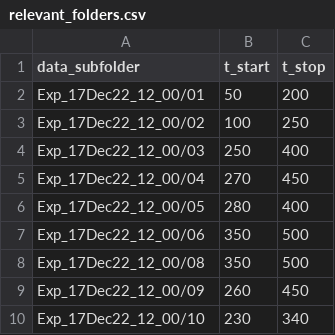
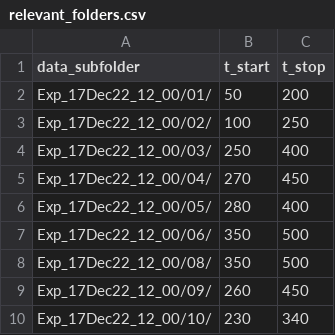
Before and after one commit to shoyip/SegmStemNuclei, a CSV file: references/relevant_folders.csv, drawn as a sheet.

```diff
--- a/references/relevant_folders.csv
+++ b/references/relevant_folders.csv
@@ -1,10 +1,10 @@
 data_subfolder,t_start,t_stop
-"Exp_17Dec22_12_00/01",50,200
-"Exp_17Dec22_12_00/02",100,250
-"Exp_17Dec22_12_00/03",250,400
-"Exp_17Dec22_12_00/04",270,450
-"Exp_17Dec22_12_00/05",280,400
-"Exp_17Dec22_12_00/06",350,500
-"Exp_17Dec22_12_00/08",350,500
-"Exp_17Dec22_12_00/09",260,450
-"Exp_17Dec22_12_00/10",230,340
+"Exp_17Dec22_12_00/01/",50,200
+"Exp_17Dec22_12_00/02/",100,250
+"Exp_17Dec22_12_00/03/",250,400
+"Exp_17Dec22_12_00/04/",270,450
+"Exp_17Dec22_12_00/05/",280,400
+"Exp_17Dec22_12_00/06/",350,500
+"Exp_17Dec22_12_00/08/",350,500
+"Exp_17Dec22_12_00/09/",260,450
+"Exp_17Dec22_12_00/10/",230,340
```
Also changed, not shown: 1 other file.
